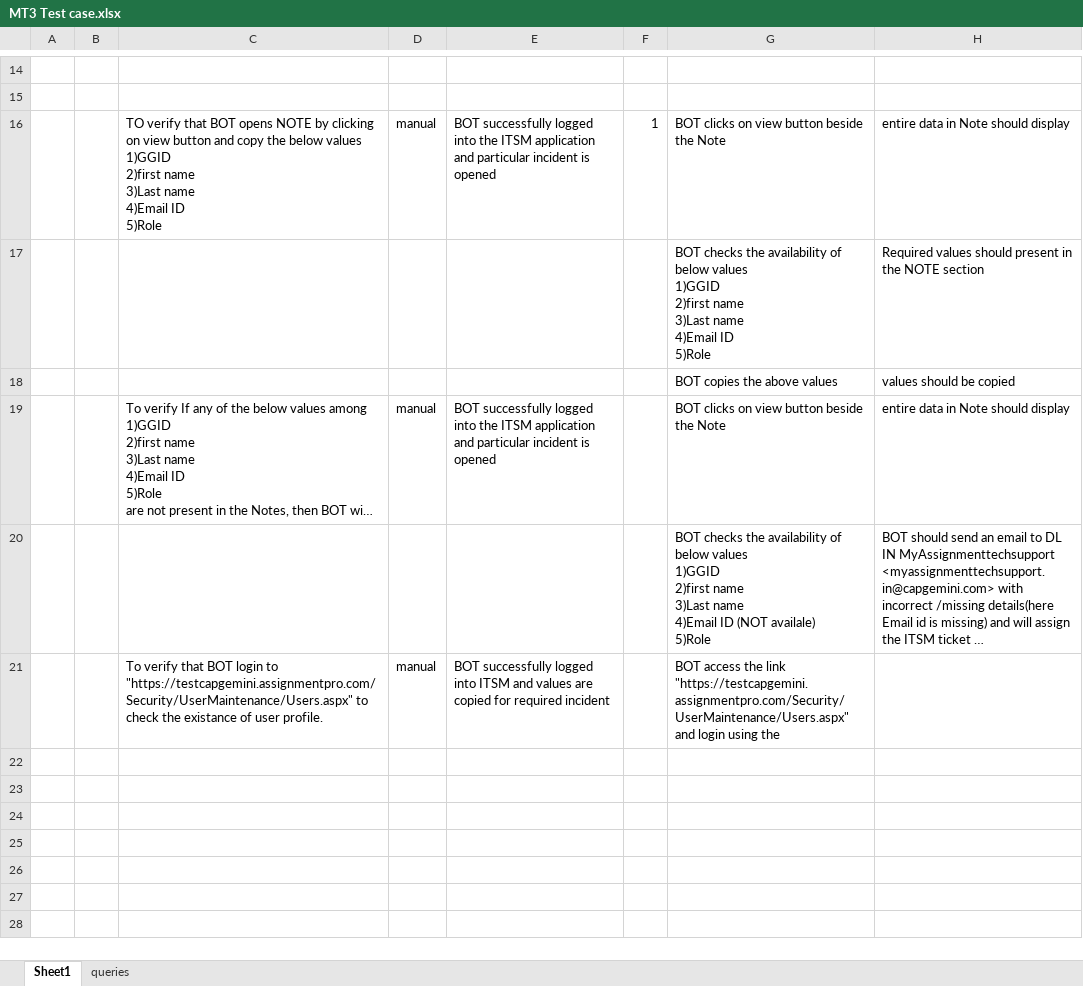
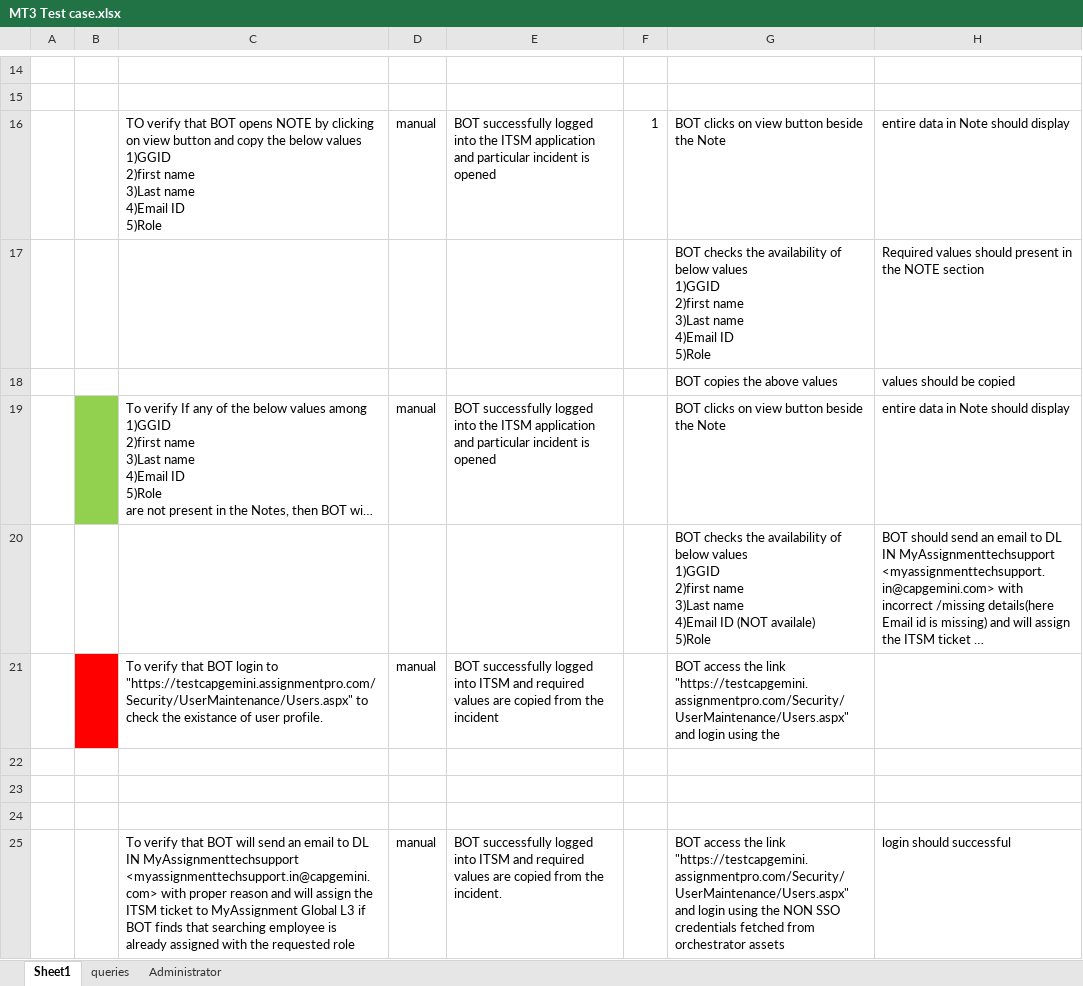
Before and after one commit to geeksg/ranganath, an Excel workbook: MT3 Test case.xlsx, sheet Sheet1, drawn as a sheet; only a part is shown, gaps mark what is left out; long unchanged cells end in …; values as stored, in another font and other column widths than the file's, no borders; the diff covers the shown part only; the diff names each change by its address in the sheet, - before the commit and + after, or states it on an @@ line.

```diff
--- a/MT3 Test case.xlsx (sheet Sheet1)
+++ b/MT3 Test case.xlsx (sheet Sheet1)
+sheet tab: Administrator
-B19 fill: none
+B19 fill: #92D050
-B21 fill: none
+B21 fill: #FF0000
-E21: …ITSM and values are copied for required incident
+E21: …ITSM and required values are copied from the incident
+row 22: (empty)
+row 23: (empty)
+row 24: (empty)
+row 25:  |  | To verify that BOT will send an email to DL IN MyAssignmenttechsupport <myassignmenttechsupport.in@capgemini.com> with proper reason and will assign the ITSM ticket to MyAssignment Global L3 if BOT finds that searching employee is already assigned with the requested role | manual | BOT successfully logged into ITSM and required values are copied from the incident. |  | BOT access the link "https://testcapgemini.assignmentpro.com/Security/UserMaintenance/Users.aspx" and login using the NON SSO credentials fetched from orchestrator assets | login should successful
```
Also changed, not shown: 20 added rows and cell formats elsewhere in this sheet, sheet queries.
